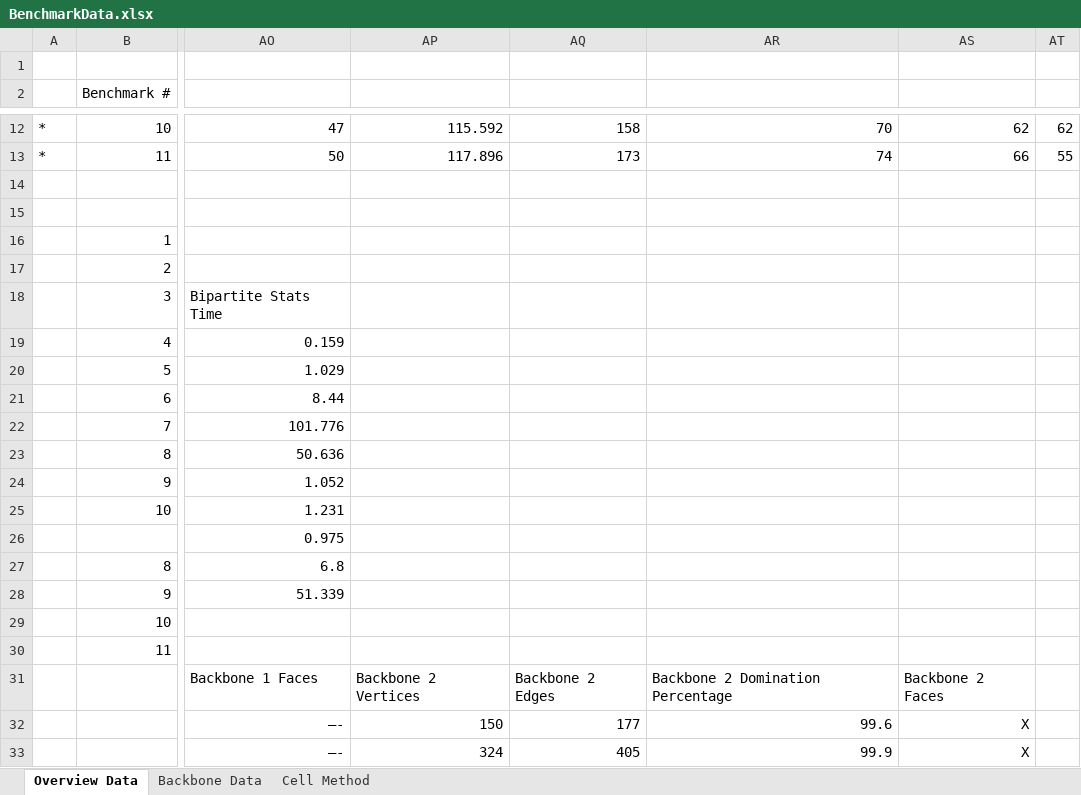
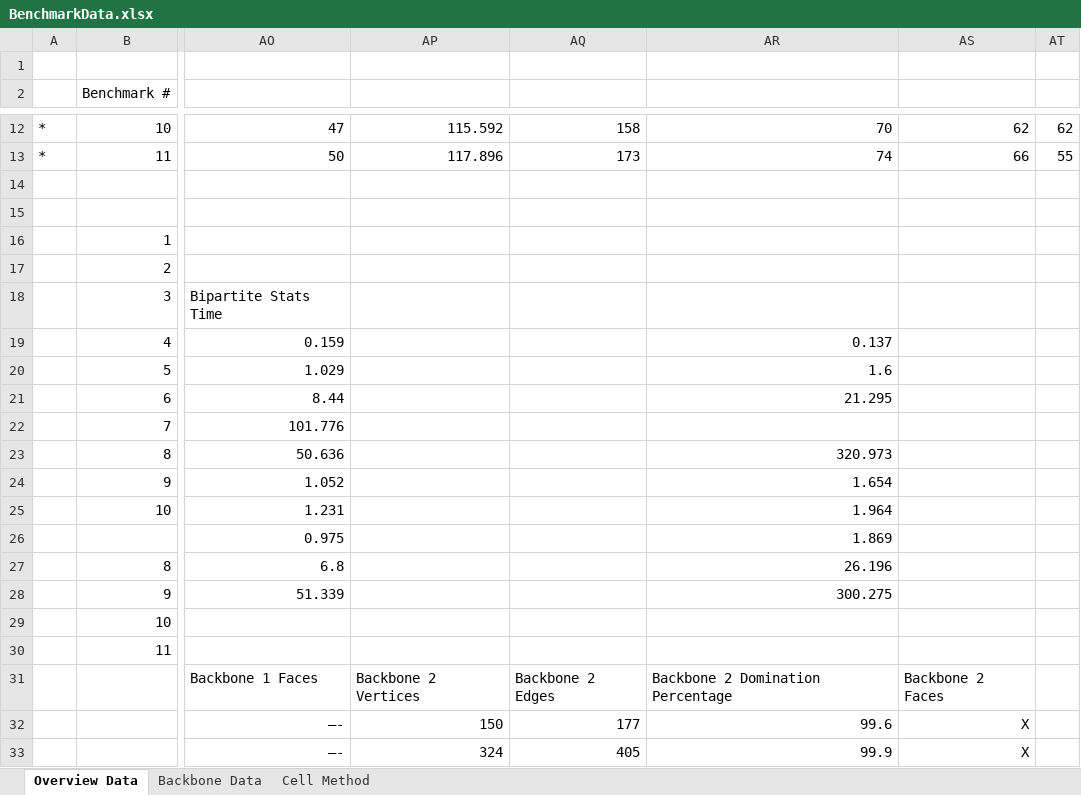
Before and after one commit to Tsiems/WirelessNetwork, an Excel workbook: BenchmarkData.xlsx, sheet Overview Data, drawn as a sheet; only a part is shown, gaps mark what is left out; values as stored, in another font and other column widths than the file's, no borders; charts and pictures not drawn; the diff names each change by its address in the sheet, - before the commit and + after, or states it on an @@ line.

```diff
--- a/BenchmarkData.xlsx (sheet Overview Data)
+++ b/BenchmarkData.xlsx (sheet Overview Data)
-AR19: (empty)
+AR19: 0.137
-AR20: (empty)
+AR20: 1.6
-AR21: (empty)
+AR21: 21.295
-AR23: (empty)
+AR23: 320.973
-AR24: (empty)
+AR24: 1.654
-AR25: (empty)
+AR25: 1.964
-AR26: (empty)
+AR26: 1.869
-AR27: (empty)
+AR27: 26.196
-AR28: (empty)
+AR28: 300.275
```
Also changed, not shown: charts or pictures, 25 other files.
